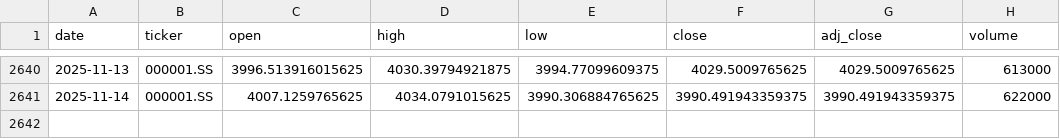
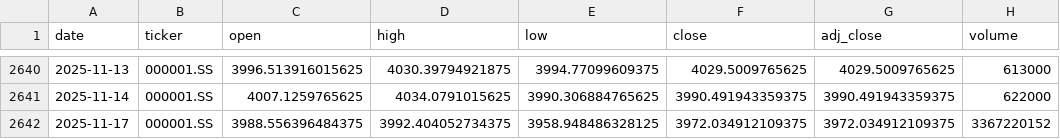
Before and after one commit to zid036116-ship-it/-, a CSV file: market_data/SSE Composite 上证指数__000001.SS.csv, drawn as a sheet; only a part is shown, gaps mark what is left out; the diff names each change by its address in the sheet, - before the commit and + after, or states it on an @@ line.

```diff
--- a/market_data/SSE Composite 上证指数__000001.SS.csv
+++ b/market_data/SSE Composite 上证指数__000001.SS.csv
+row 2642: 2025-11-17 | 000001.SS | 3988.556396484375 | 3992.404052734375 | 3958.948486328125 | 3972.034912109375 | 3972.034912109375 | 3367220152
```
Also changed, not shown: docs/market_data/恒生医疗ETF_华夏__3067.HK.csv, market_data/中证医药ETF_159938__159938.SZ.csv, 9 other files.
